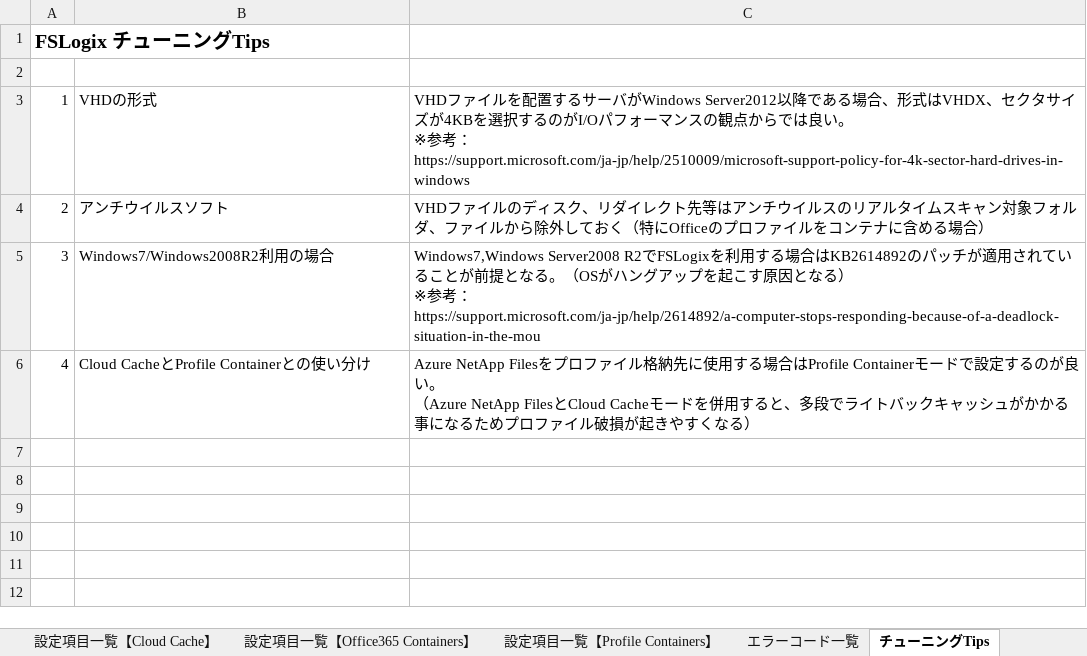
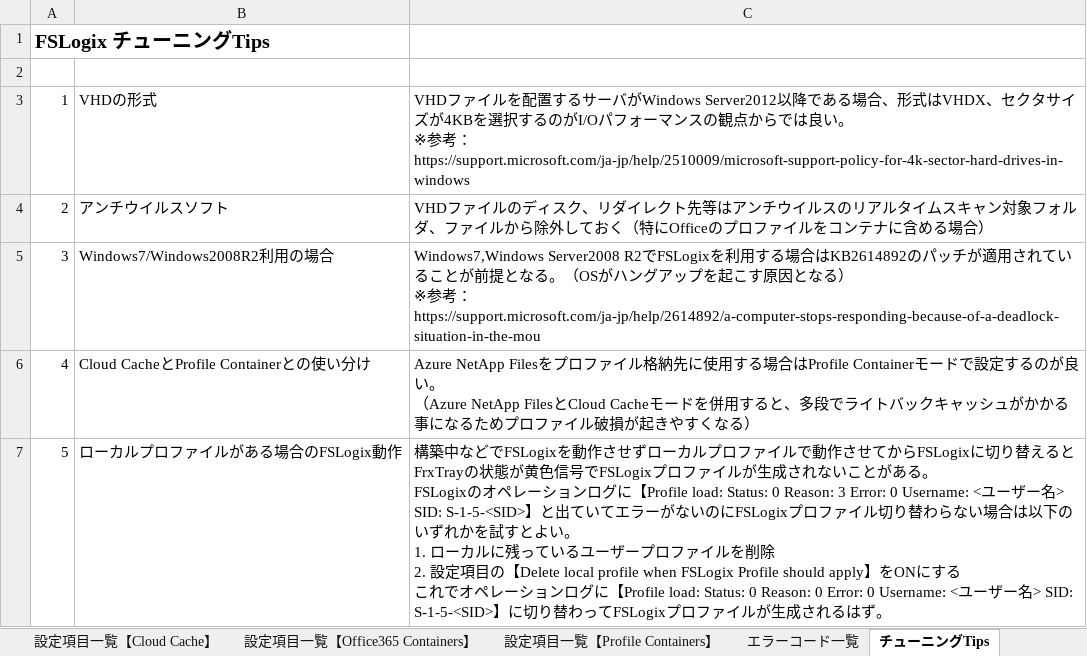
Before and after one commit to Dai-Peugeot306/FSLogix-GPO, an Excel workbook: FSLogixグループポリシー設定.xlsx, sheet チューニングTips, drawn as a sheet; values as stored, in another font and other column widths than the file's, no borders; ↵ is a line break in a cell; the diff names each change by its address in the sheet, - before the commit and + after, or states it on an @@ line.

Commit message:
Add files via upload

```diff
--- a/FSLogixグループポリシー設定.xlsx (sheet チューニングTips)
+++ b/FSLogixグループポリシー設定.xlsx (sheet チューニングTips)
+row 7: 5 | ローカルプロファイルがある場合のFSLogix動作 | 構築中などでFSLogixを動作させずローカルプロファイルで動作させてからFSLogixに切り替えるとFrxTrayの状態が黄色信号でFSLogixプロファイルが生成されないことがある。 ↵ FSLogixのオペレーションログに【Profile load: Status: 0 Reason: 3 Error: 0 Username: <ユーザー名> SID: S-1-5-<SID>】と出ていてエラーがないのにFSLogixプロファイル切り替わらない場合は以下のいずれかを試すとよい。 ↵ 1. ローカルに残っているユーザープロファイルを削除 ↵ 2. 設定項目の【Delete local profile when FSLogix Profile should apply】をONにする ↵ これでオペレーションログに【Profile load: Status: 0 Reason: 0 Error: 0 Username: <ユーザー名> SID: S-1-5-<SID>】に切り替わってFSLogixプロファイルが生成されるはず。
```
